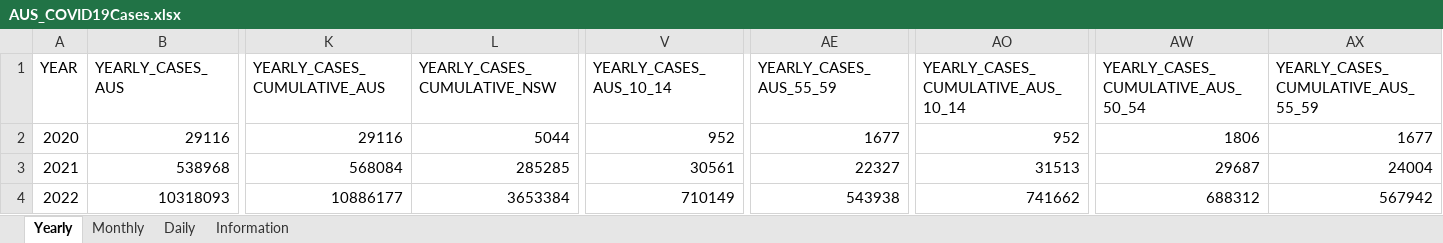
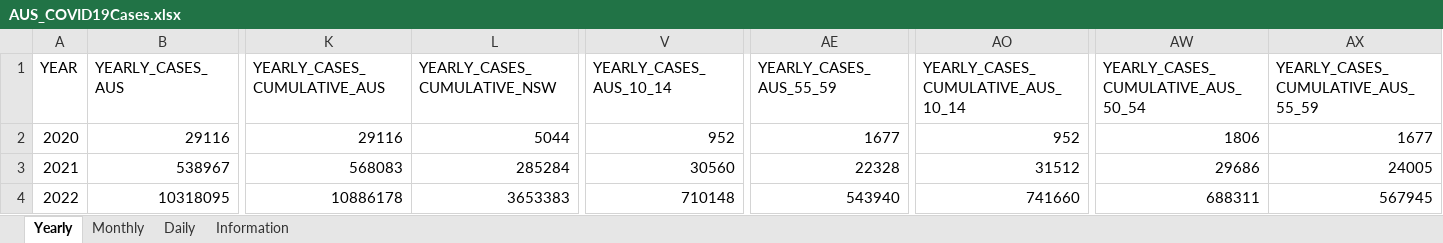
Before and after one commit to dbRaevn/covid19, an Excel workbook: pandemic/AUS_COVID19Cases.xlsx, sheet Yearly, drawn as a sheet; only a part is shown, gaps mark what is left out; values as stored, in another font and other column widths than the file's, no borders; the diff covers the shown part only; the diff names each change by its address in the sheet, - before the commit and + after, or states it on an @@ line.

Commit message:
Update AUS_COVID19Cases.xlsx

```diff
--- a/pandemic/AUS_COVID19Cases.xlsx (sheet Yearly)
+++ b/pandemic/AUS_COVID19Cases.xlsx (sheet Yearly)
-B3 (YEARLY_CASES_AUS): 538968
+B3 (YEARLY_CASES_AUS): 538967
-K3 (YEARLY_CASES_CUMULATIVE_AUS): 568084
+K3 (YEARLY_CASES_CUMULATIVE_AUS): 568083
-L3 (YEARLY_CASES_CUMULATIVE_NSW): 285285
+L3 (YEARLY_CASES_CUMULATIVE_NSW): 285284
-V3 (YEARLY_CASES_AUS_10_14): 30561
+V3 (YEARLY_CASES_AUS_10_14): 30560
-AE3 (YEARLY_CASES_AUS_55_59): 22327
+AE3 (YEARLY_CASES_AUS_55_59): 22328
-AO3: 31513
+AO3: 31512
-AW3: 29687
+AW3: 29686
-AX3: 24004
+AX3: 24005
-B4 (YEARLY_CASES_AUS): 10318093
+B4 (YEARLY_CASES_AUS): 10318095
-K4 (YEARLY_CASES_CUMULATIVE_AUS): 10886177
+K4 (YEARLY_CASES_CUMULATIVE_AUS): 10886178
-L4 (YEARLY_CASES_CUMULATIVE_NSW): 3653384
+L4 (YEARLY_CASES_CUMULATIVE_NSW): 3653383
-V4 (YEARLY_CASES_AUS_10_14): 710149
+V4 (YEARLY_CASES_AUS_10_14): 710148
-AE4 (YEARLY_CASES_AUS_55_59): 543938
+AE4 (YEARLY_CASES_AUS_55_59): 543940
-AO4: 741662
+AO4: 741660
-AW4: 688312
+AW4: 688311
-AX4: 567942
+AX4: 567945
```
Also changed, not shown: 1 added row, 1 removed row and 37 edited cells elsewhere in this sheet, sheet Daily, sheet Monthly, sheet Information.
